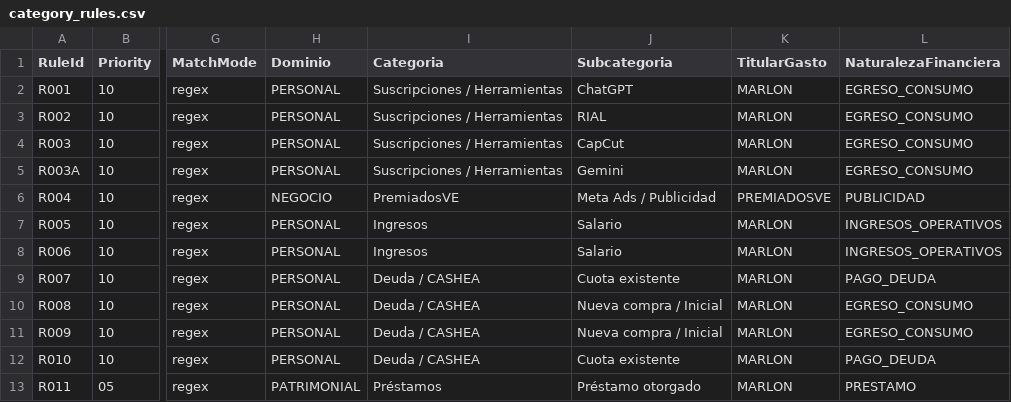
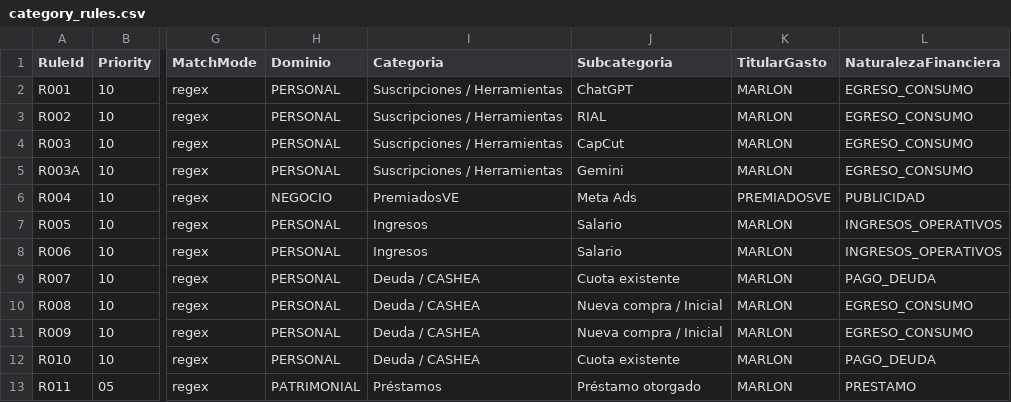
Before and after one commit to MarlonJ21/Finanzas, a CSV file: config/category_rules.csv, drawn as a sheet; only a part is shown, gaps mark what is left out; the diff names each change by its address in the sheet, - before the commit and + after, or states it on an @@ line.

Commit message:
fix(premiados): unify Meta Ads subcategory and regenerate DWH parquets

```diff
--- a/config/category_rules.csv
+++ b/config/category_rules.csv
-J6 (Subcategoria): Meta Ads / Publicidad
+J6 (Subcategoria): Meta Ads
```
Also changed, not shown: 44 other files.
